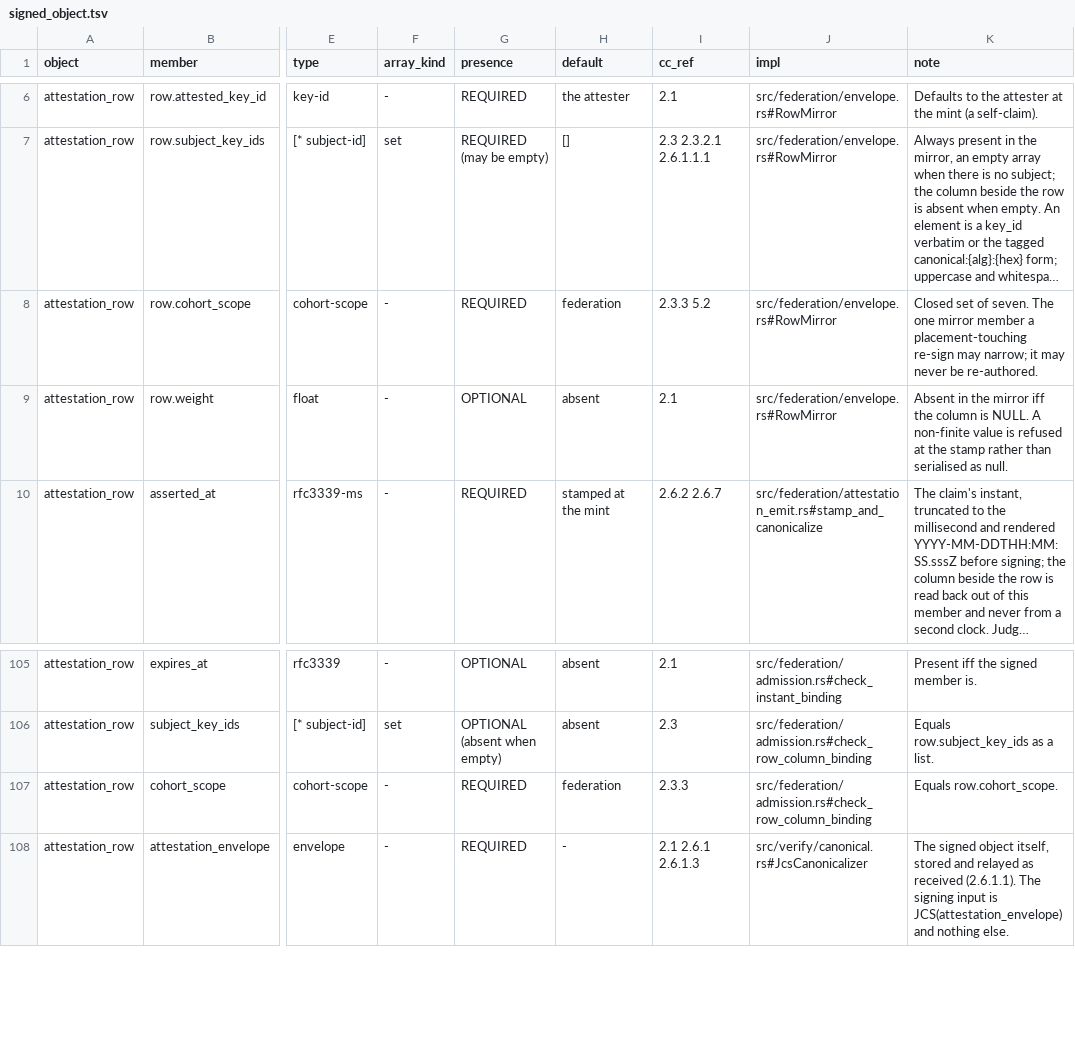
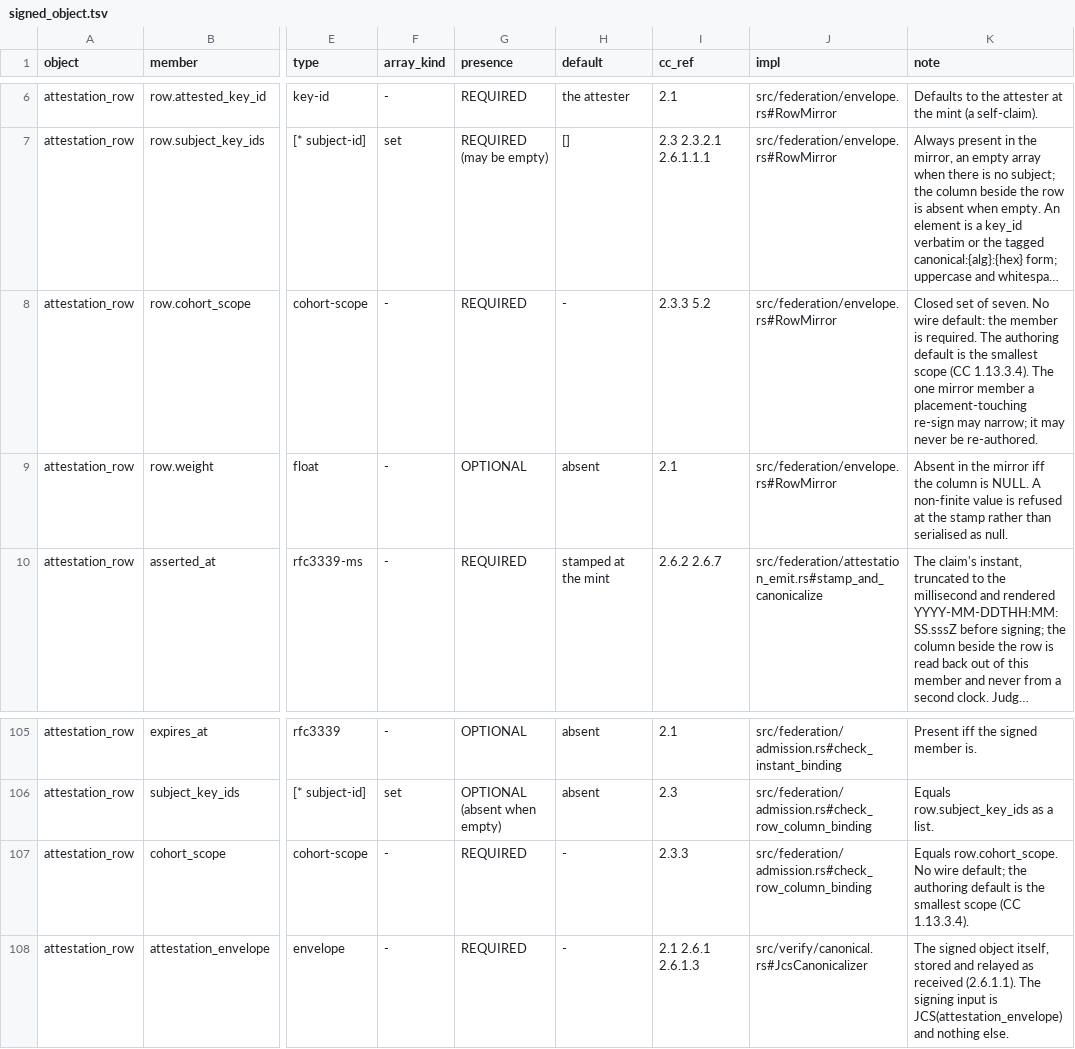
Before and after one commit to CIRISAI/CIRISConstitution, a TSV file: constitution/signed_object.tsv, drawn as a sheet; only a part is shown, gaps mark what is left out; long unchanged cells end in …; the diff names each change by its address in the sheet, - before the commit and + after, or states it on an @@ line.

```diff
--- a/constitution/signed_object.tsv
+++ b/constitution/signed_object.tsv
-H8 (default): federation
+H8 (default): -
-K8 (note): …of seven. The one…
+K8 (note): …of seven. No wire default: the member is required. The authoring default is the smallest scope (CC 1.13.3.4). The one…
-H107 (default): federation
+H107 (default): -
-K107 (note): Equals row.cohort_scope.
+K107 (note): Equals row.cohort_scope. No wire default; the authoring default is the smallest scope (CC 1.13.3.4).
```
Also changed, not shown: 7 other files.
